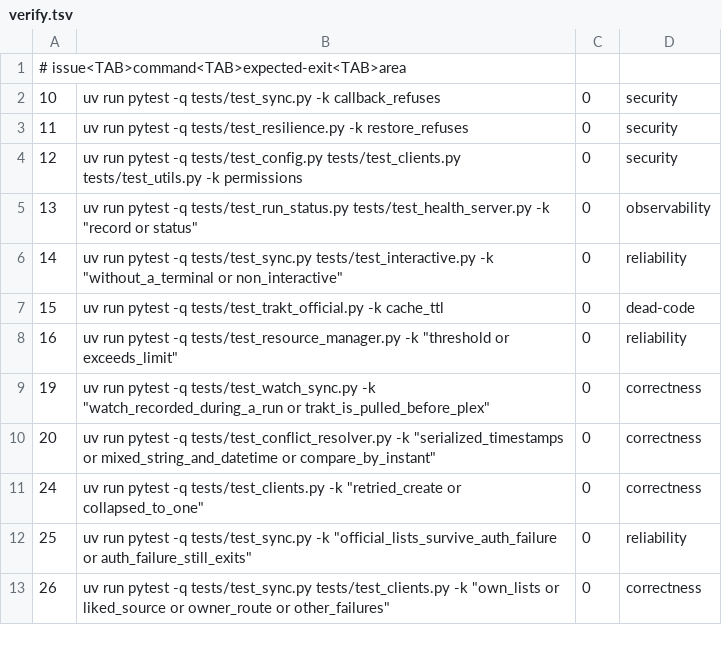
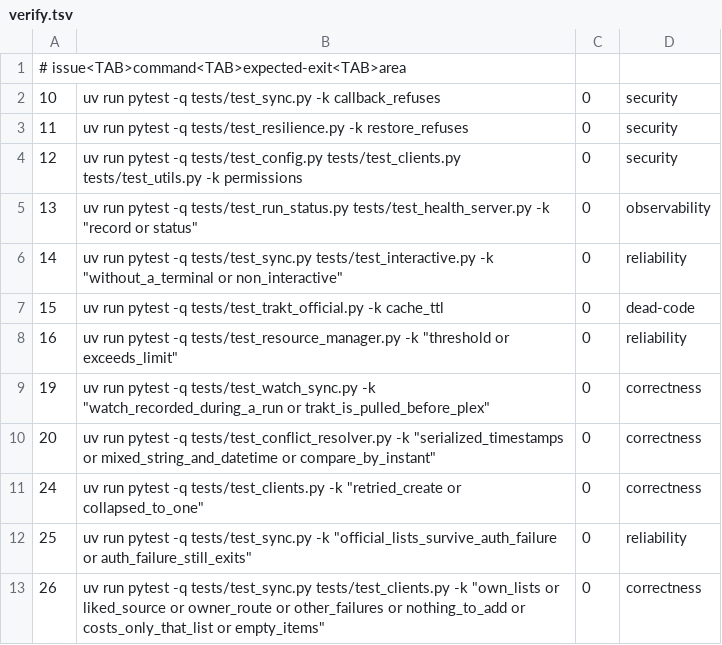
Before and after one commit to SwordfishTrumpet/traktor, a TSV file: .pipeline/verify.tsv, drawn as a sheet.

Commit message:
Skip the create when a list has nothing to add (#26)
An owned list that Trakt reports with no items crashed the run: Plex refuses
to create a playlist without items, the refusal was retried four times, and
then escaped process_list_parallel as an unhandled exception that ended the
sync before the official lists ran.

_create_playlist now logs and returns None when there is nothing to add (both
the fresh-create and the recreate-an-oversized-playlist paths skip their
description update), and process_list_parallel reports one list's unexpected
failure as that list's error instead of aborting the run.

```diff
--- a/.pipeline/verify.tsv
+++ b/.pipeline/verify.tsv
@@ -12,2 +12,2 @@
 25	uv run pytest -q tests/test_sync.py -k "official_lists_survive_auth_failure or auth_failure_still_exits"	0	reliability
-26	uv run pytest -q tests/test_sync.py tests/test_clients.py -k "own_lists or liked_source or owner_route or other_failures"	0	correctness
+26	uv run pytest -q tests/test_sync.py tests/test_clients.py -k "own_lists or liked_source or owner_route or other_failures or nothing_to_add or costs_only_that_list or empty_items"	0	correctness
```
Also changed, not shown: 5 other files.
